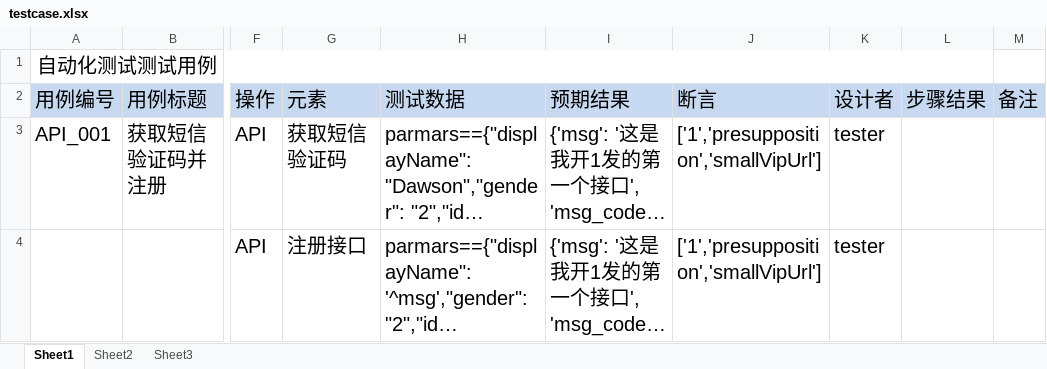
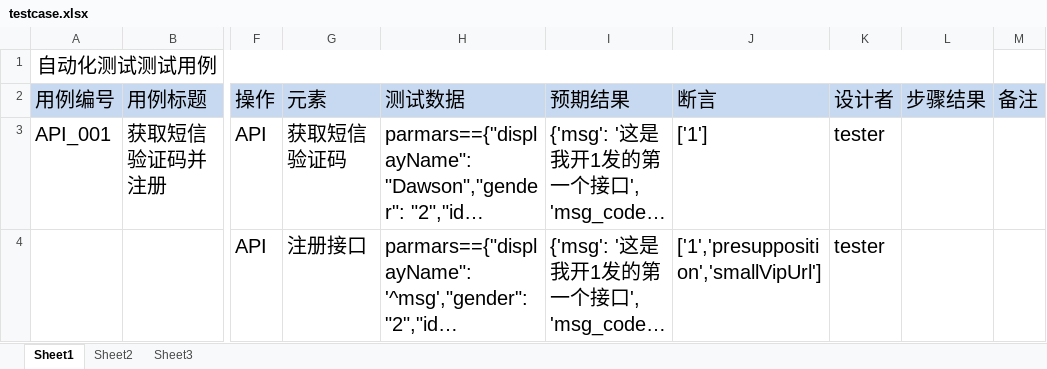
Before and after one commit to bai-design/my-world-git, an Excel workbook: testcase/testcase.xlsx, sheet Sheet1, drawn as a sheet; only a part is shown, gaps mark what is left out; long unchanged cells end in …; values as stored, in another font and other column widths than the file's, no borders; the diff names each change by its address in the sheet, - before the commit and + after, or states it on an @@ line.

```diff
--- a/testcase/testcase.xlsx (sheet Sheet1)
+++ b/testcase/testcase.xlsx (sheet Sheet1)
-J3 (断言): ['1','presupposition','smallVipUrl']
+J3 (断言): ['1']
```
Also changed, not shown: control/report/testcase-xml-report.xlsx, 6 other files.
